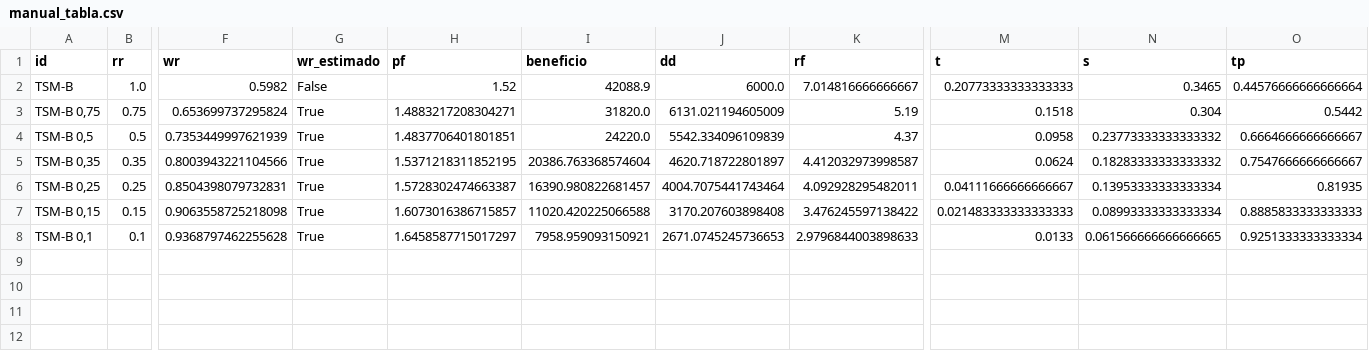
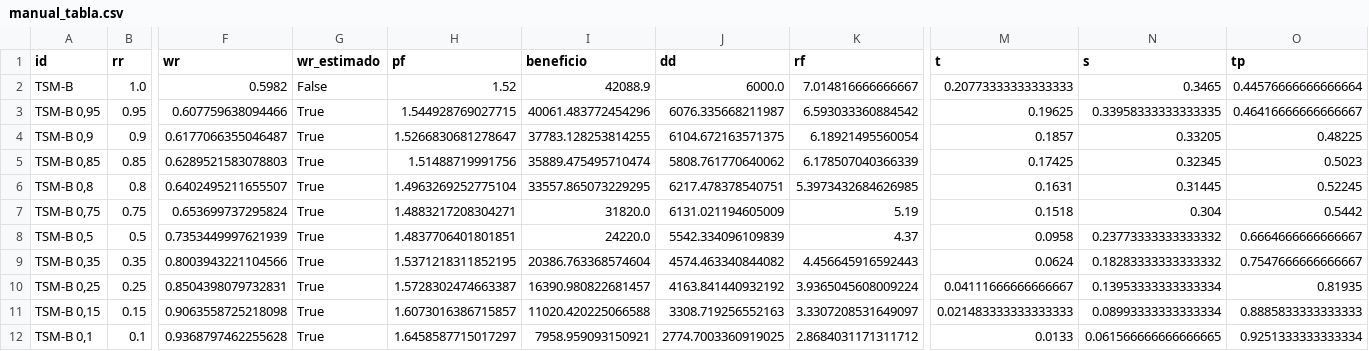
Before and after one commit to albertgarrido2010-alt/credito, a CSV file: resultados/manual_tabla.csv, drawn as a sheet; only a part is shown, gaps mark what is left out; addresses are those after the commit; rows hold the shown columns only; the diff names each change by its address in the sheet, - before the commit and + after, or states it on an @@ line.

```diff
--- a/resultados/manual_tabla.csv
+++ b/resultados/manual_tabla.csv
+row 3: TSM-B 0,95 | 0.95 | 0.607759638094466 | True | 1.544928769027715 | 40061.483772454296 | 6076.335668211987 | 6.593033360884542 | 0.19625 | 0.33958333333333335 | 0.46416666666666667
+row 4: TSM-B 0,9 | 0.9 | 0.6177066355046487 | True | 1.5266830681278647 | 37783.128253814255 | 6104.672163571375 | 6.18921495560054 | 0.1857 | 0.33205 | 0.48225
+row 5: TSM-B 0,85 | 0.85 | 0.6289521583078803 | True | 1.51488719991756 | 35889.475495710474 | 5808.761770640062 | 6.178507040366339 | 0.17425 | 0.32345 | 0.5023
+row 6: TSM-B 0,8 | 0.8 | 0.6402495211655507 | True | 1.4963269252775104 | 33557.865073229295 | 6217.478378540751 | 5.3973432684626985 | 0.1631 | 0.31445 | 0.52245
-J9 (dd): 4620.718722801897
+J9 (dd): 4574.463340844082
-K9 (rf): 4.412032973998587
+K9 (rf): 4.456645916592443
-J10 (dd): 4004.7075441743464
+J10 (dd): 4163.841440932192
-K10 (rf): 4.092928295482011
+K10 (rf): 3.9365045608009224
-J11 (dd): 3170.207603898408
+J11 (dd): 3308.719256552163
-K11 (rf): 3.476245597138422
+K11 (rf): 3.3307208531649097
-J12 (dd): 2671.0745245736653
+J12 (dd): 2774.7003360919025
-K12 (rf): 2.9796844003898633
+K12 (rf): 2.8684031171311712
```
Also changed, not shown: 3 other files.
